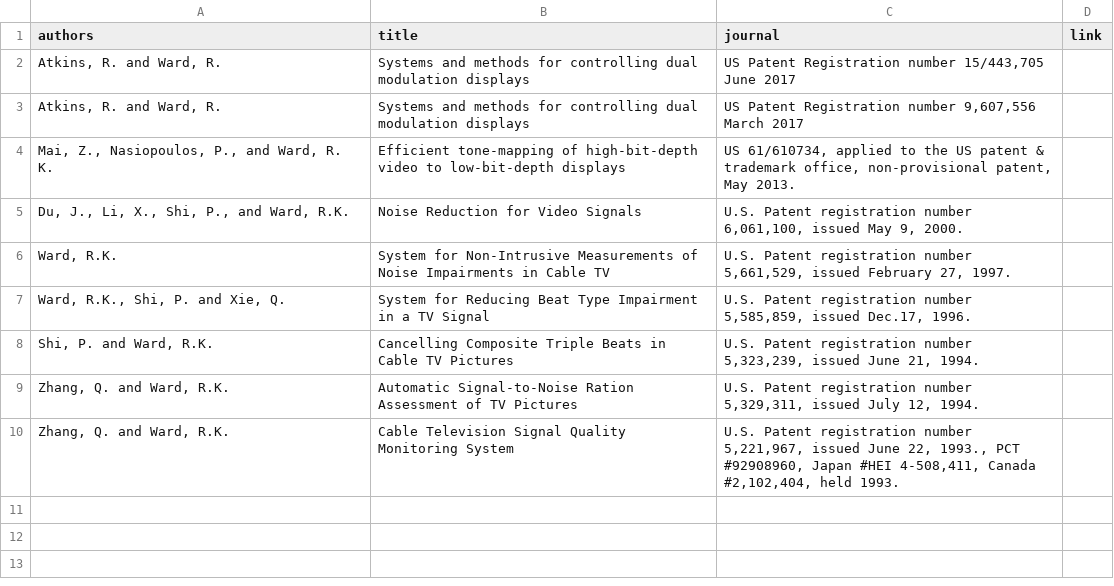
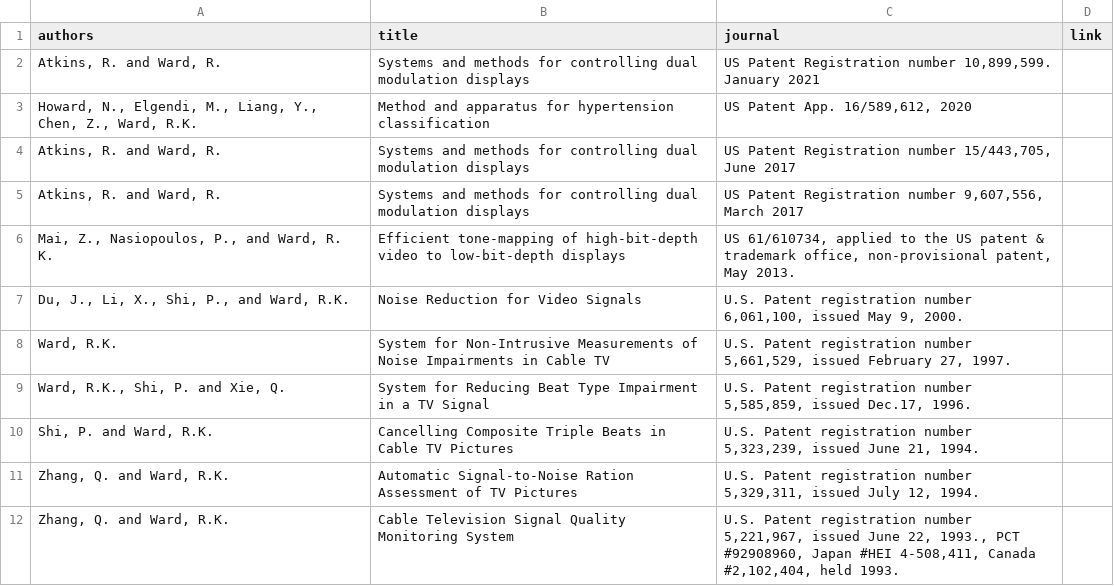
Before and after one commit to aleereza/academic-portfolio, a CSV file: website/src/data/publications_patents.csv, drawn as a sheet.

Commit message:
minor updates in publications and chapters

```diff
--- a/website/src/data/publications_patents.csv
+++ b/website/src/data/publications_patents.csv
@@ -1,4 +1,6 @@
 authors,title,journal,link
-"Atkins, R. and Ward, R.",Systems and methods for controlling dual modulation displays,"US Patent Registration number  15/443,705 June 2017",
-"Atkins, R. and Ward, R.",Systems and methods for controlling dual modulation displays,"US Patent Registration number  9,607,556 March 2017",
+"Atkins, R. and Ward, R.", Systems and methods for controlling dual modulation displays,"US Patent Registration number  10,899,599. January 2021",
+"Howard, N., Elgendi, M., Liang, Y., Chen, Z., Ward, R.K.", Method and apparatus for hypertension classification, "US Patent App. 16/589,612, 2020",
+"Atkins, R. and Ward, R.", Systems and methods for controlling dual modulation displays,"US Patent Registration number  15/443,705, June 2017",
+"Atkins, R. and Ward, R.", Systems and methods for controlling dual modulation displays,"US Patent Registration number  9,607,556, March 2017",
 "Mai, Z., Nasiopoulos, P., and Ward, R. K.",Efficient tone-mapping of high-bit-depth video to low-bit-depth displays,"US 61/610734, applied to the US patent & trademark office, non-provisional patent, May 2013.",
```
Also changed, not shown: website/src/data/publications_chapters.csv, website/src/data/publications_refereed_conferences.csv, 2 other files.
